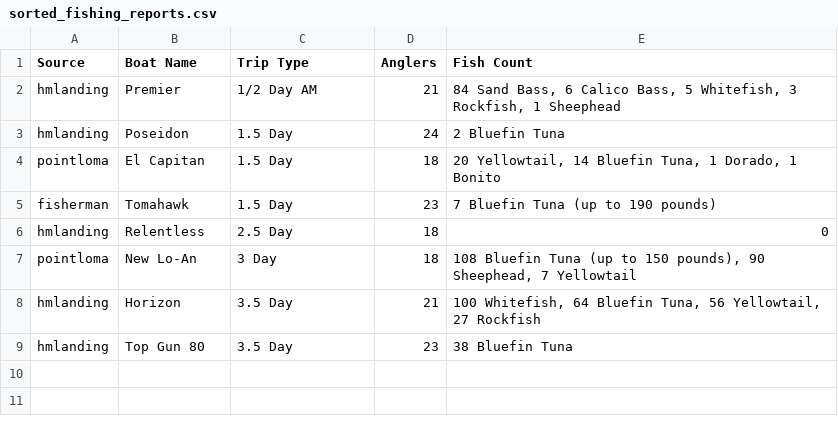
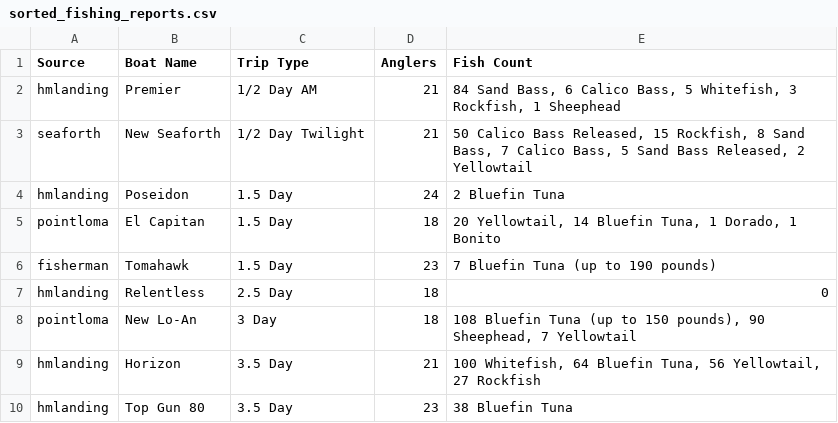
Before and after one commit to hdehaini/Fishing_Reports, a CSV file: database/sorted_fishing_reports.csv, drawn as a sheet; the diff names each change by its address in the sheet, - before the commit and + after, or states it on an @@ line.

```diff
--- a/database/sorted_fishing_reports.csv
+++ b/database/sorted_fishing_reports.csv
+row 3: seaforth | New Seaforth | 1/2 Day Twilight | 21 | 50 Calico Bass Released, 15 Rockfish, 8 Sand Bass, 7 Calico Bass, 5 Sand Bass Released, 2 Yellowtail
```
Also changed, not shown: 1 other file.
